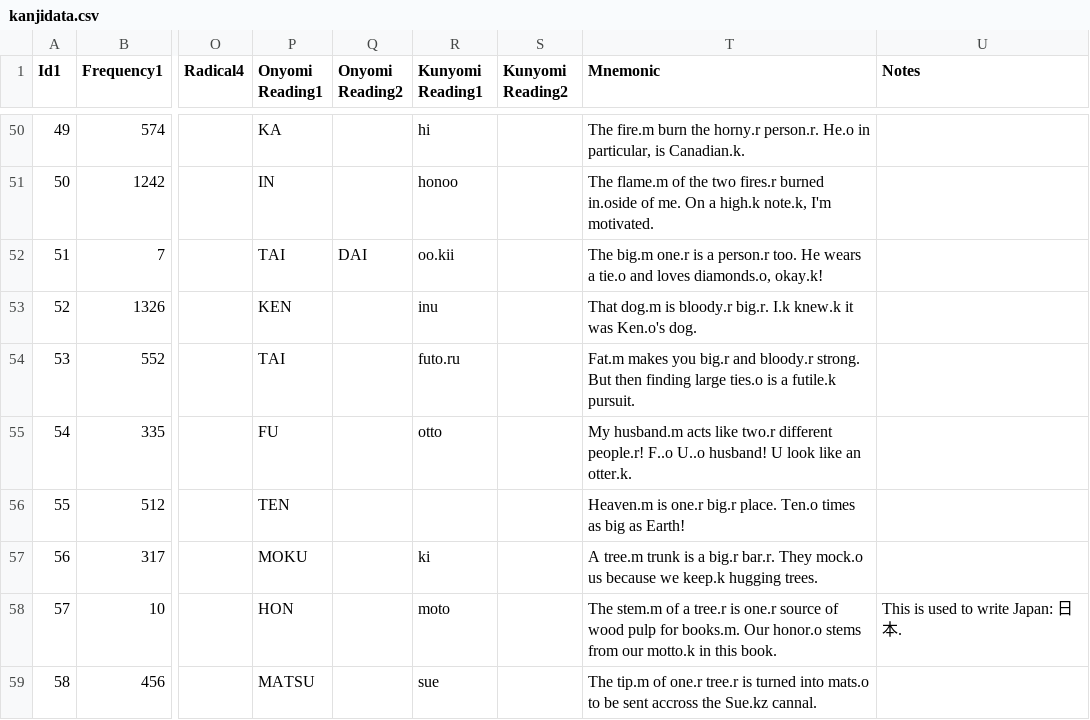
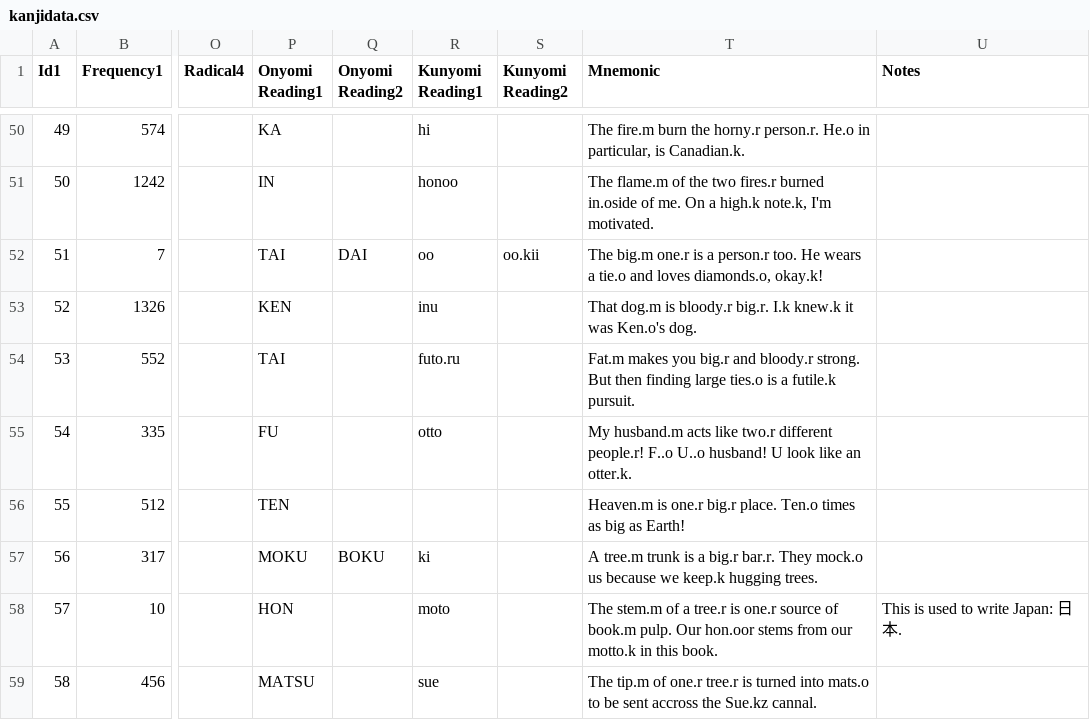
Before and after one commit to acrainier1/microblog, a CSV file: db_tools/kanjidata.csv, drawn as a sheet; only a part is shown, gaps mark what is left out; the diff covers the shown part only; the diff names each change by its address in the sheet, - before the commit and + after, or states it on an @@ line.

```diff
--- a/db_tools/kanjidata.csv
+++ b/db_tools/kanjidata.csv
-R52 (Kunyomi Reading1): oo.kii
+R52 (Kunyomi Reading1): oo
-S52 (Kunyomi Reading2): (empty)
+S52 (Kunyomi Reading2): oo.kii
-Q57 (Onyomi Reading2): (empty)
+Q57 (Onyomi Reading2): BOKU
-T58 (Mnemonic): …source of wood pulp for books.m. Our honor.o stems from…
+T58 (Mnemonic): …source of book.m pulp. Our hon.oor stems from…
```
Also changed, not shown: 1 added row and 143 edited cells elsewhere in this file, 6 other files.
